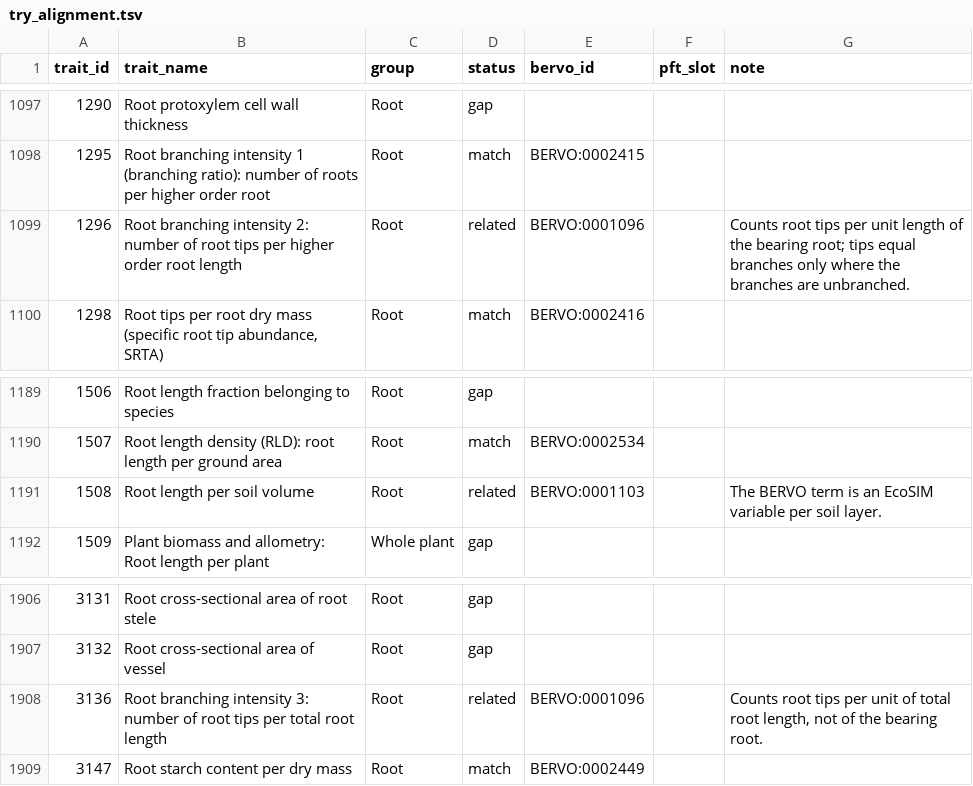
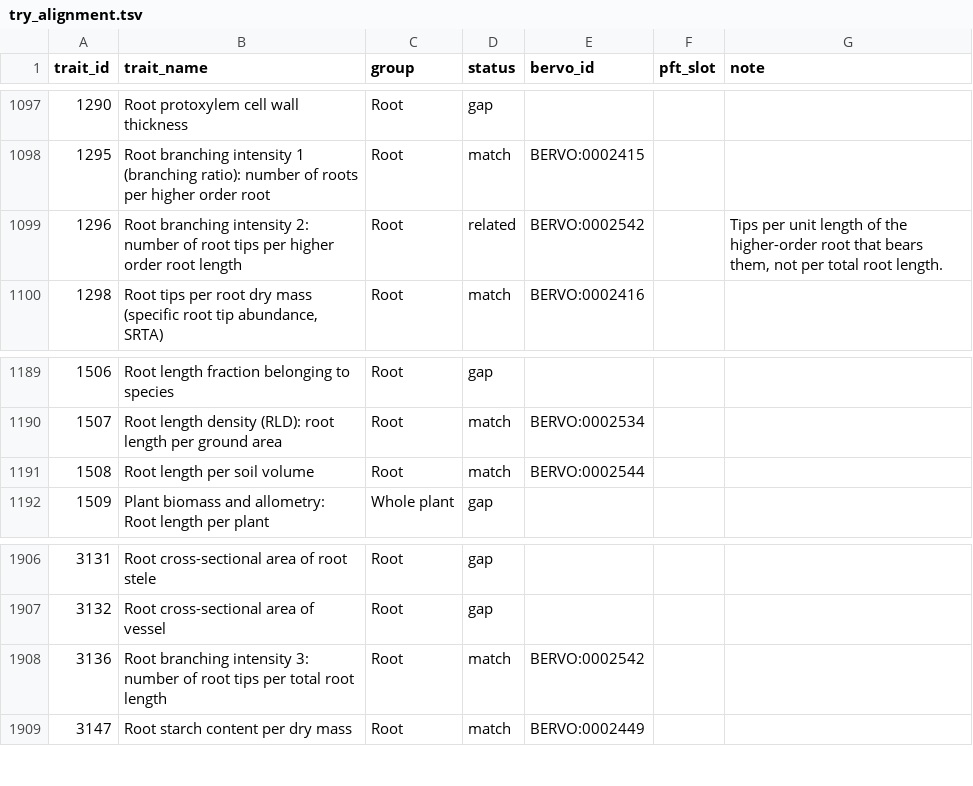
Before and after one commit to bioepic-data/bervo, a TSV file: src/scripts/try/try_alignment.tsv, drawn as a sheet; only a part is shown, gaps mark what is left out.

```diff
--- a/src/scripts/try/try_alignment.tsv
+++ b/src/scripts/try/try_alignment.tsv
@@ -1098,3 +1098,3 @@ trait_id	trait_name	group	status	bervo_id	pft_slot	note
 1295	Root branching intensity 1 (branching ratio): number of roots per higher order root	Root	match	BERVO:0002415		
-1296	Root branching intensity 2: number of root tips per higher order root length	Root	related	BERVO:0001096		Counts root tips per unit length of the bearing root; tips equal branches only where the branches are unbranched.
+1296	Root branching intensity 2: number of root tips per higher order root length	Root	related	BERVO:0002542		Tips per unit length of the higher-order root that bears them, not per total root length.
 1298	Root tips per root dry mass (specific root tip abundance, SRTA)	Root	match	BERVO:0002416		
@@ -1190,3 +1190,3 @@ trait_id	trait_name	group	status	bervo_id	pft_slot	note
 1507	Root length density (RLD): root length per ground area	Root	match	BERVO:0002534		
-1508	Root length per soil volume	Root	related	BERVO:0001103		The BERVO term is an EcoSIM variable per soil layer.
+1508	Root length per soil volume	Root	match	BERVO:0002544		
 1509	Plant biomass and allometry: Root length per plant	Whole plant	gap			
@@ -1907,3 +1907,3 @@ trait_id	trait_name	group	status	bervo_id	pft_slot	note
 3132	Root cross-sectional area of vessel	Root	gap			
-3136	Root branching intensity 3: number of root tips per total root length	Root	related	BERVO:0001096		Counts root tips per unit of total root length, not of the bearing root.
+3136	Root branching intensity 3: number of root tips per total root length	Root	match	BERVO:0002542		
 3147	Root starch content per dry mass	Root	match	BERVO:0002449		
```
Also changed, not shown: 4 other files.
